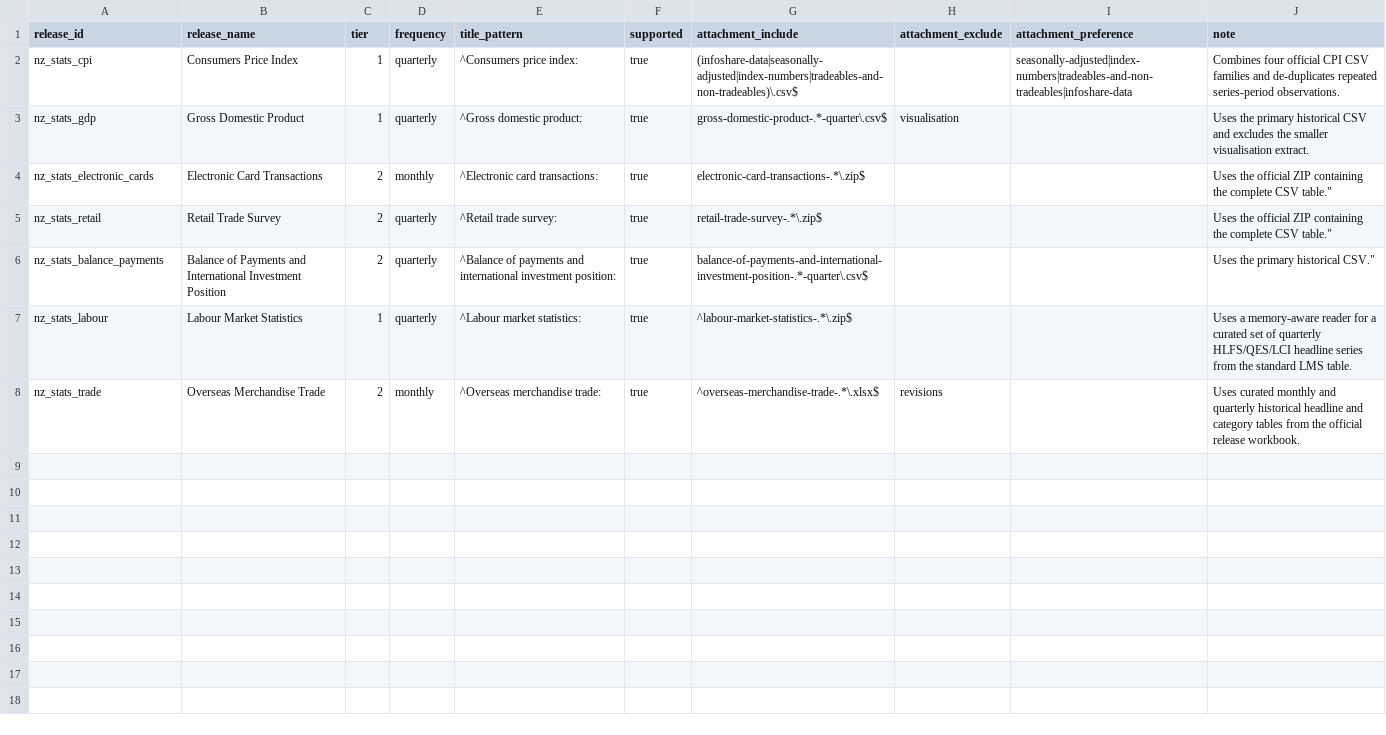
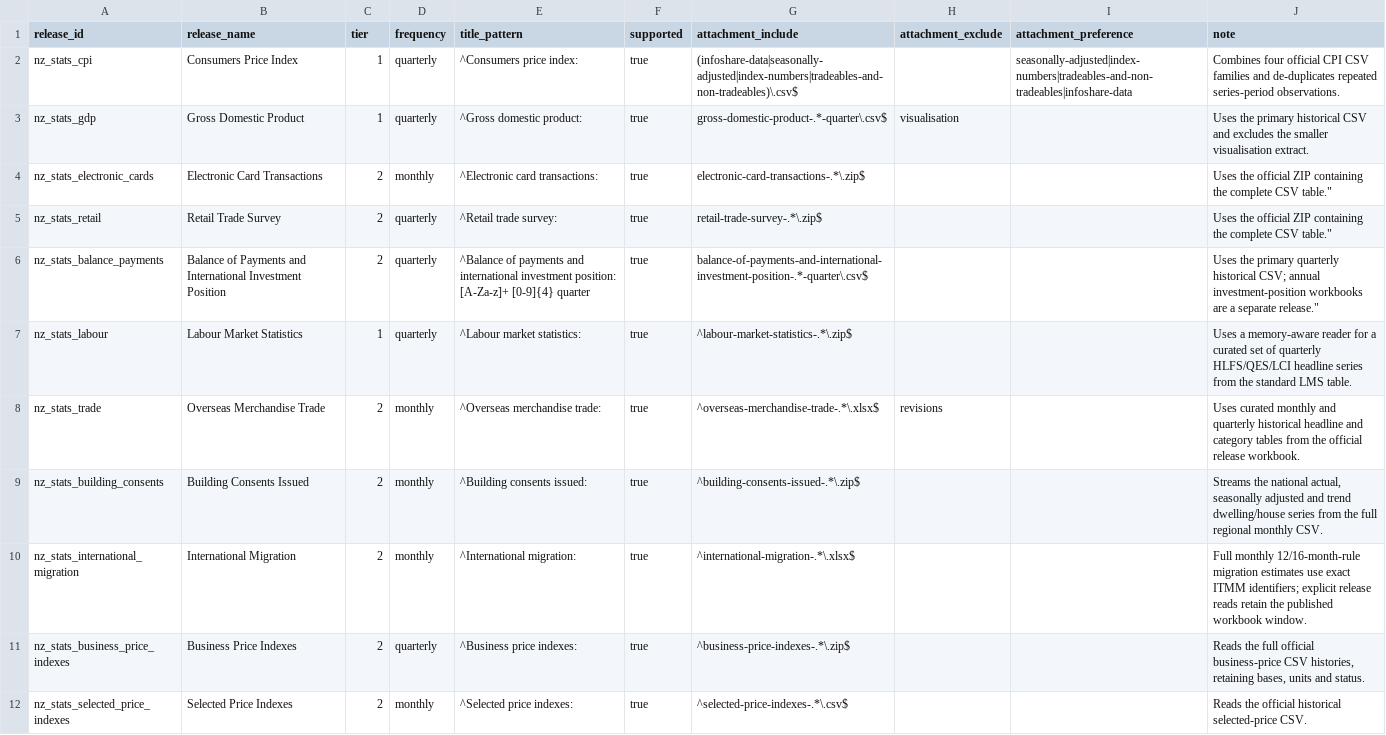
Before and after one commit to chartwell-macro/statsnzreleases, a CSV file: inst/extdata/release_manifest.csv, drawn as a sheet.

Commit message:
Publish reviewed full-history adapter source for Chartwell

```diff
--- a/inst/extdata/release_manifest.csv
+++ b/inst/extdata/release_manifest.csv
@@ -5,4 +5,8 @@ nz_stats_electronic_cards,Electronic Card Transactions,2,monthly,^Electronic car
 nz_stats_retail,Retail Trade Survey,2,quarterly,^Retail trade survey:,true,"retail-trade-survey-.*\.zip$",,,Uses the official ZIP containing the complete CSV table."
-nz_stats_balance_payments,Balance of Payments and International Investment Position,2,quarterly,^Balance of payments and international investment position:,true,"balance-of-payments-and-international-investment-position-.*-quarter\.csv$",,,Uses the primary historical CSV."
+nz_stats_balance_payments,Balance of Payments and International Investment Position,2,quarterly,^Balance of payments and international investment position: [A-Za-z]+ [0-9]{4} quarter,true,"balance-of-payments-and-international-investment-position-.*-quarter\.csv$",,,Uses the primary quarterly historical CSV; annual investment-position workbooks are a separate release."
 nz_stats_labour,Labour Market Statistics,1,quarterly,^Labour market statistics:,true,"^labour-market-statistics-.*\.zip$",,,Uses a memory-aware reader for a curated set of quarterly HLFS/QES/LCI headline series from the standard LMS table.
 nz_stats_trade,Overseas Merchandise Trade,2,monthly,^Overseas merchandise trade:,true,"^overseas-merchandise-trade-.*\.xlsx$",revisions,,"Uses curated monthly and quarterly historical headline and category tables from the official release workbook."
+nz_stats_building_consents,Building Consents Issued,2,monthly,^Building consents issued:,true,^building-consents-issued-.*\.zip$,,,"Streams the national actual, seasonally adjusted and trend dwelling/house series from the full regional monthly CSV."
+nz_stats_international_migration,International Migration,2,monthly,^International migration:,true,^international-migration-.*\.xlsx$,,,Full monthly 12/16-month-rule migration estimates use exact ITMM identifiers; explicit release reads retain the published workbook window.
+nz_stats_business_price_indexes,Business Price Indexes,2,quarterly,^Business price indexes:,true,^business-price-indexes-.*\.zip$,,,"Reads the full official business-price CSV histories, retaining bases, units and status."
+nz_stats_selected_price_indexes,Selected Price Indexes,2,monthly,^Selected price indexes:,true,^selected-price-indexes-.*\.csv$,,,Reads the official historical selected-price CSV.
```
Also changed, not shown: 13 other files.
